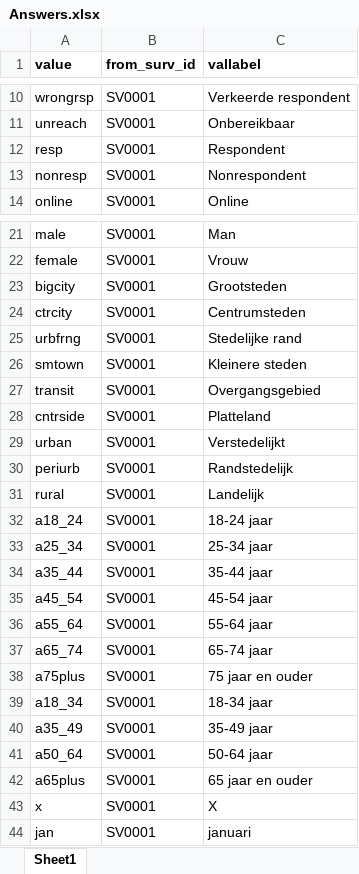
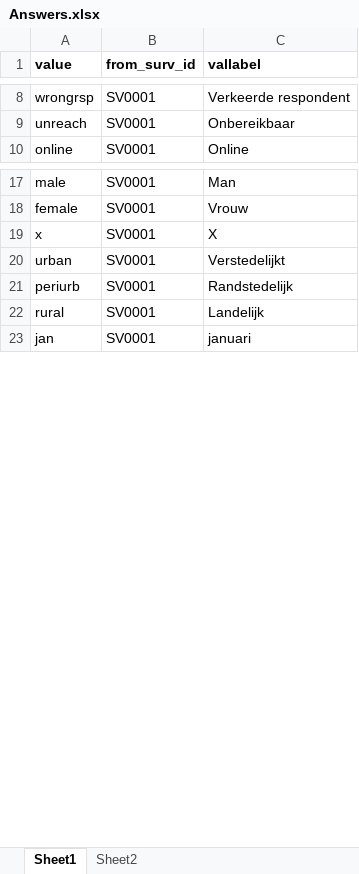
Before and after one commit to vsa-datascience/SVsurvey, an Excel workbook: 03_process_editions/Metadata/Answers.xlsx, sheet Sheet1, drawn as a sheet; only a part is shown, gaps mark what is left out; values as stored, in another font and other column widths than the file's, no borders; removed rows and columns are numbered as before the commit, all else as after; the diff covers the shown part only; the diff names each change by its address in the sheet, - before the commit and + after, or states it on an @@ line.

```diff
--- a/03_process_editions/Metadata/Answers.xlsx (sheet Sheet1)
+++ b/03_process_editions/Metadata/Answers.xlsx (sheet Sheet1)
+sheet tab: Sheet2
-row 12: resp | SV0001 | Respondent
-row 13: nonresp | SV0001 | Nonrespondent
-row 23: bigcity | SV0001 | Grootsteden
-row 24: ctrcity | SV0001 | Centrumsteden
-row 25: urbfrng | SV0001 | Stedelijke rand
-row 26: smtown | SV0001 | Kleinere steden
-row 27: transit | SV0001 | Overgangsgebied
-row 28: cntrside | SV0001 | Platteland
@@ row 43 moved to row 19: x @@
-row 32: a18_24 | SV0001 | 18-24 jaar
-row 33: a25_34 | SV0001 | 25-34 jaar
-row 34: a35_44 | SV0001 | 35-44 jaar
-row 35: a45_54 | SV0001 | 45-54 jaar
-row 36: a55_64 | SV0001 | 55-64 jaar
-row 37: a65_74 | SV0001 | 65-74 jaar
-row 38: a75plus | SV0001 | 75 jaar en ouder
-row 39: a18_34 | SV0001 | 18-34 jaar
-row 40: a35_49 | SV0001 | 35-49 jaar
-row 41: a50_64 | SV0001 | 50-64 jaar
-row 42: a65plus | SV0001 | 65 jaar en ouder
```
Also changed, not shown: 3 added rows, 8 removed rows and 6 edited cells elsewhere in this sheet, 01_data_model/01_code_lists/03_country_codes/input/countrynis.xlsx, 01_data_model/01_code_lists/03_country_codes/input/countrynis_natlty.xlsx, 29 other files.
